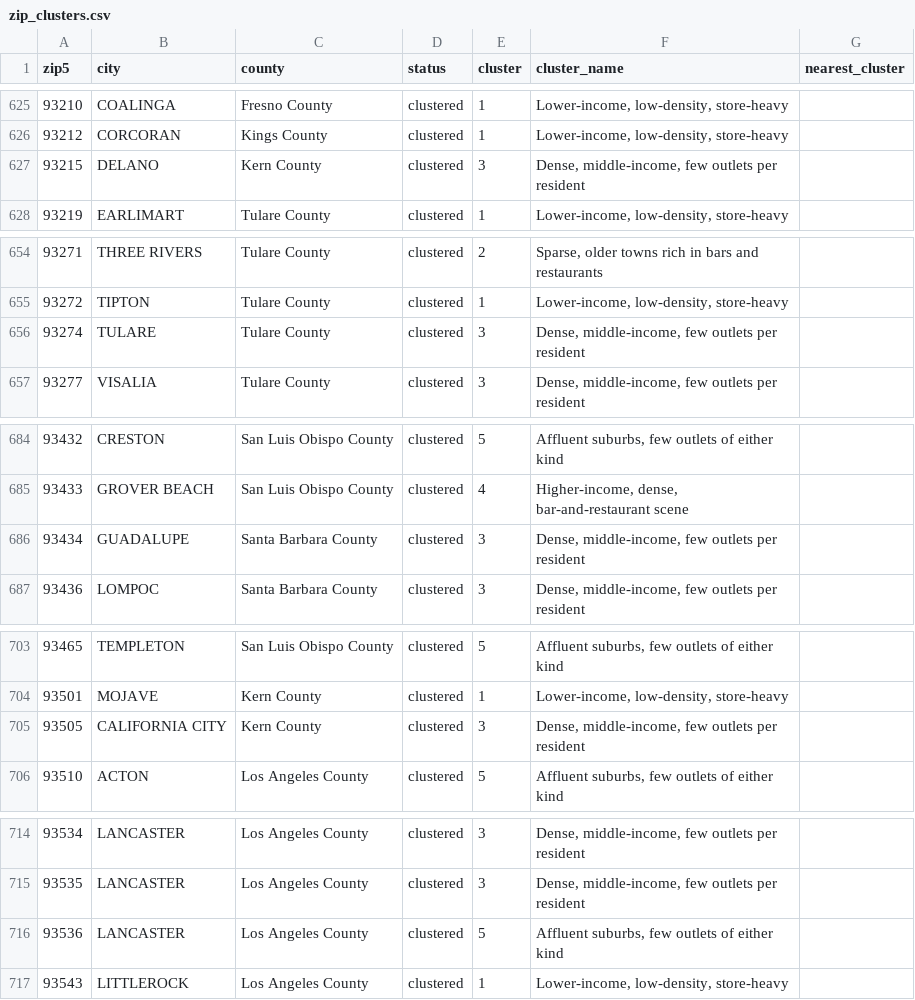
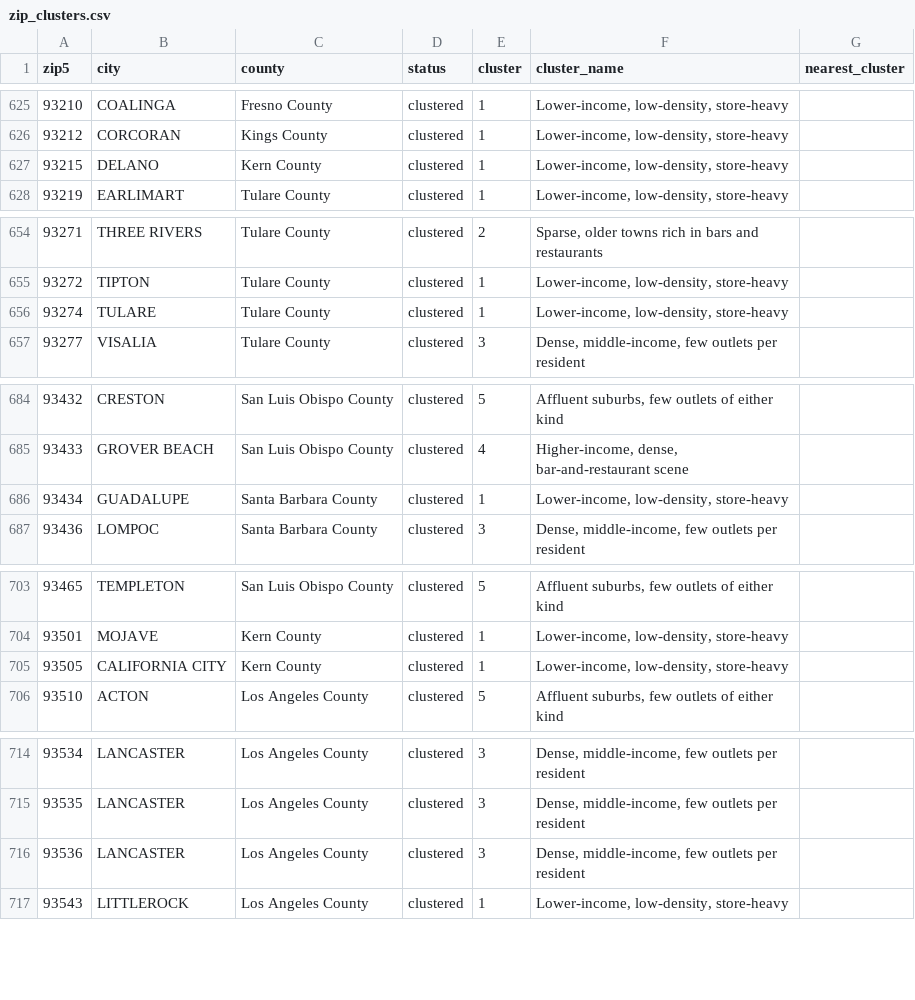
Before and after one commit to saarangarao/ca_alcohol_predictive_map, a CSV file: outputs/tables/zip_clusters.csv, drawn as a sheet; only a part is shown, gaps mark what is left out; the diff covers the shown part only.

```diff
--- a/outputs/tables/zip_clusters.csv
+++ b/outputs/tables/zip_clusters.csv
@@ -626,3 +626,3 @@ zip5,city,county,status,cluster,cluster_name,nearest_cluster
 93212,CORCORAN,Kings County,clustered,1,"Lower-income, low-density, store-heavy",
-93215,DELANO,Kern County,clustered,3,"Dense, middle-income, few outlets per resident",
+93215,DELANO,Kern County,clustered,1,"Lower-income, low-density, store-heavy",
 93219,EARLIMART,Tulare County,clustered,1,"Lower-income, low-density, store-heavy",
@@ -655,3 +655,3 @@ zip5,city,county,status,cluster,cluster_name,nearest_cluster
 93272,TIPTON,Tulare County,clustered,1,"Lower-income, low-density, store-heavy",
-93274,TULARE,Tulare County,clustered,3,"Dense, middle-income, few outlets per resident",
+93274,TULARE,Tulare County,clustered,1,"Lower-income, low-density, store-heavy",
 93277,VISALIA,Tulare County,clustered,3,"Dense, middle-income, few outlets per resident",
@@ -685,3 +685,3 @@ zip5,city,county,status,cluster,cluster_name,nearest_cluster
 93433,GROVER BEACH,San Luis Obispo County,clustered,4,"Higher-income, dense, bar-and-restaurant scene",
-93434,GUADALUPE,Santa Barbara County,clustered,3,"Dense, middle-income, few outlets per resident",
+93434,GUADALUPE,Santa Barbara County,clustered,1,"Lower-income, low-density, store-heavy",
 93436,LOMPOC,Santa Barbara County,clustered,3,"Dense, middle-income, few outlets per resident",
@@ -704,3 +704,3 @@ zip5,city,county,status,cluster,cluster_name,nearest_cluster
 93501,MOJAVE,Kern County,clustered,1,"Lower-income, low-density, store-heavy",
-93505,CALIFORNIA CITY,Kern County,clustered,3,"Dense, middle-income, few outlets per resident",
+93505,CALIFORNIA CITY,Kern County,clustered,1,"Lower-income, low-density, store-heavy",
 93510,ACTON,Los Angeles County,clustered,5,"Affluent suburbs, few outlets of either kind",
@@ -715,3 +715,3 @@ zip5,city,county,status,cluster,cluster_name,nearest_cluster
 93535,LANCASTER,Los Angeles County,clustered,3,"Dense, middle-income, few outlets per resident",
-93536,LANCASTER,Los Angeles County,clustered,5,"Affluent suburbs, few outlets of either kind",
+93536,LANCASTER,Los Angeles County,clustered,3,"Dense, middle-income, few outlets per resident",
 93543,LITTLEROCK,Los Angeles County,clustered,1,"Lower-income, low-density, store-heavy",
```
Also changed, not shown: 68 edited cells elsewhere in this file, outputs/tables/05_income_quintile_summary.csv, outputs/tables/cluster_profile.csv, 20 other files.
